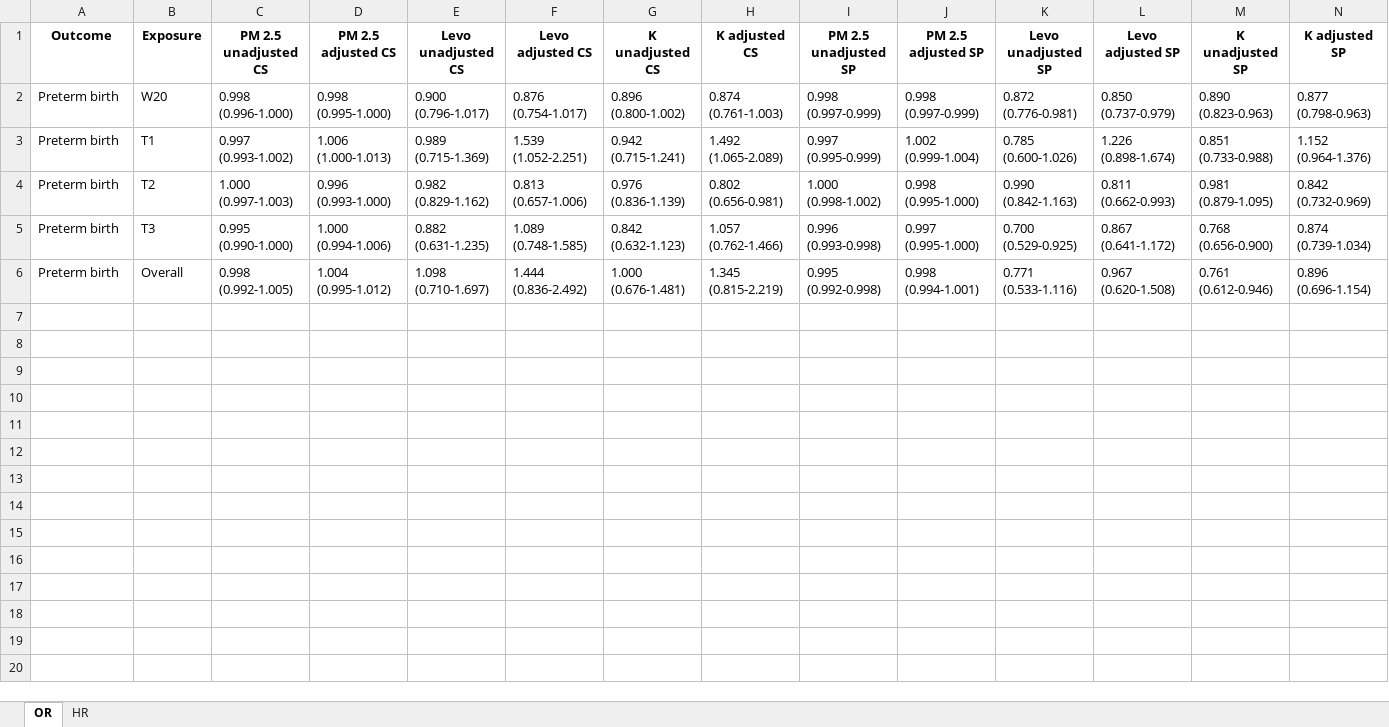
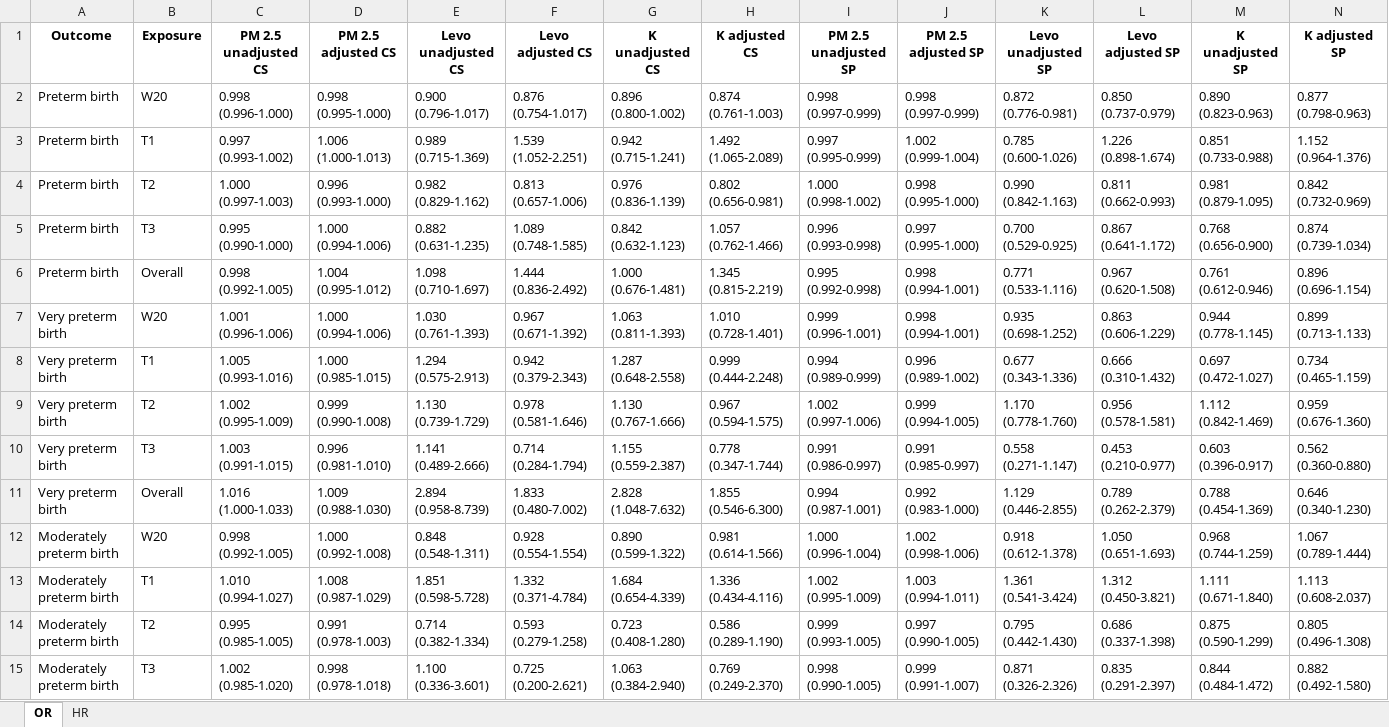
Before and after one commit to ClimChange-NewbornHealth/Pollution_PerinatalOutcomes_Temuco26, an Excel workbook: 03_Output/Models/Tables/Tab_Exposure_PO.xlsx, sheet OR, drawn as a sheet; only a part is shown; values as stored, in another font and other column widths than the file's, no borders; the diff covers the shown part only; the diff names each change by its address in the sheet, - before the commit and + after, or states it on an @@ line.

```diff
--- a/03_Output/Models/Tables/Tab_Exposure_PO.xlsx (sheet OR)
+++ b/03_Output/Models/Tables/Tab_Exposure_PO.xlsx (sheet OR)
@@ row 7 unhidden: Very preterm birth | W20 | 1.001 (0.996-1.006) | 1.000 (0.994-1.006) | 1.030 (0.761-1.393) | 0.967 (0.671-1.392) | 1.063 (0.811-1.393) | 1.010 (0.728-1.401) | 0.999 (0.996-1.001) | 0.998 (0.994-1.001) | 0.935 (0.698-1.252) | 0.863 (0.606-1.229) | 0.944 (0.778-1.145) | 0.899 (0.713-1.133) @@
@@ row 8 unhidden: Very preterm birth | T1 | 1.005 (0.993-1.016) | 1.000 (0.985-1.015) | 1.294 (0.575-2.913) | 0.942 (0.379-2.343) | 1.287 (0.648-2.558) | 0.999 (0.444-2.248) | 0.994 (0.989-0.999) | 0.996 (0.989-1.002) | 0.677 (0.343-1.336) | 0.666 (0.310-1.432) | 0.697 (0.472-1.027) | 0.734 (0.465-1.159) @@
@@ row 9 unhidden: Very preterm birth | T2 | 1.002 (0.995-1.009) | 0.999 (0.990-1.008) | 1.130 (0.739-1.729) | 0.978 (0.581-1.646) | 1.130 (0.767-1.666) | 0.967 (0.594-1.575) | 1.002 (0.997-1.006) | 0.999 (0.994-1.005) | 1.170 (0.778-1.760) | 0.956 (0.578-1.581) | 1.112 (0.842-1.469) | 0.959 (0.676-1.360) @@
@@ row 10 unhidden: Very preterm birth | T3 | 1.003 (0.991-1.015) | 0.996 (0.981-1.010) | 1.141 (0.489-2.666) | 0.714 (0.284-1.794) | 1.155 (0.559-2.387) | 0.778 (0.347-1.744) | 0.991 (0.986-0.997) | 0.991 (0.985-0.997) | 0.558 (0.271-1.147) | 0.453 (0.210-0.977) | 0.603 (0.396-0.917) | 0.562 (0.360-0.880) @@
@@ row 11 unhidden: Very preterm birth | Overall | 1.016 (1.000-1.033) | 1.009 (0.988-1.030) | 2.894 (0.958-8.739) | 1.833 (0.480-7.002) | 2.828 (1.048-7.632) | 1.855 (0.546-6.300) | 0.994 (0.987-1.001) | 0.992 (0.983-1.000) | 1.129 (0.446-2.855) | 0.789 (0.262-2.379) | 0.788 (0.454-1.369) | 0.646 (0.340-1.230) @@
@@ row 12 unhidden: Moderately preterm birth | W20 | 0.998 (0.992-1.005) | 1.000 (0.992-1.008) | 0.848 (0.548-1.311) | 0.928 (0.554-1.554) | 0.890 (0.599-1.322) | 0.981 (0.614-1.566) | 1.000 (0.996-1.004) | 1.002 (0.998-1.006) | 0.918 (0.612-1.378) | 1.050 (0.651-1.693) | 0.968 (0.744-1.259) | 1.067 (0.789-1.444) @@
@@ row 13 unhidden: Moderately preterm birth | T1 | 1.010 (0.994-1.027) | 1.008 (0.987-1.029) | 1.851 (0.598-5.728) | 1.332 (0.371-4.784) | 1.684 (0.654-4.339) | 1.336 (0.434-4.116) | 1.002 (0.995-1.009) | 1.003 (0.994-1.011) | 1.361 (0.541-3.424) | 1.312 (0.450-3.821) | 1.111 (0.671-1.840) | 1.113 (0.608-2.037) @@
@@ row 14 unhidden: Moderately preterm birth | T2 | 0.995 (0.985-1.005) | 0.991 (0.978-1.003) | 0.714 (0.382-1.334) | 0.593 (0.279-1.258) | 0.723 (0.408-1.280) | 0.586 (0.289-1.190) | 0.999 (0.993-1.005) | 0.997 (0.990-1.005) | 0.795 (0.442-1.430) | 0.686 (0.337-1.398) | 0.875 (0.590-1.299) | 0.805 (0.496-1.308) @@
@@ row 15 unhidden: Moderately preterm birth | T3 | 1.002 (0.985-1.020) | 0.998 (0.978-1.018) | 1.100 (0.336-3.601) | 0.725 (0.200-2.621) | 1.063 (0.384-2.940) | 0.769 (0.249-2.370) | 0.998 (0.990-1.005) | 0.999 (0.991-1.007) | 0.871 (0.326-2.326) | 0.835 (0.291-2.397) | 0.844 (0.484-1.472) | 0.882 (0.492-1.580) @@
```
Also changed, not shown: 21 hidden or unhidden rows elsewhere in this sheet, 03_Output/Models/Tables/Tab_Exposure_PO_IQR.xlsx, 03_Output/Models/Tables/Tab_Exposure_PO_cox_cesarea_stratified_IQR.xlsx, 32 other files.
